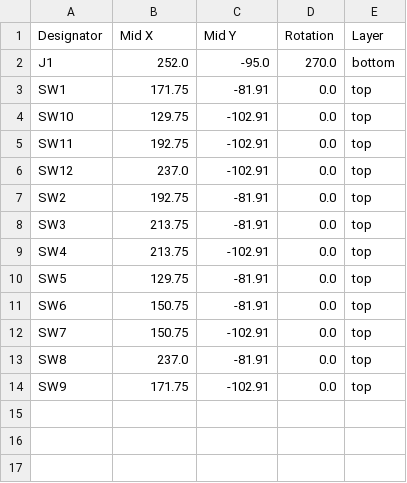
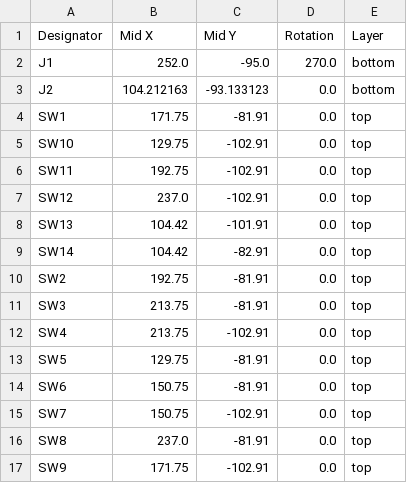
Before and after one commit to MichaelPate/Reflow-Oven-Controller, a CSV file: Hardware/Keypad-Board/keypad/production/positions.csv, drawn as a sheet.

Commit message:
Add daughter board for power and reset, send to production

```diff
--- a/Hardware/Keypad-Board/keypad/production/positions.csv
+++ b/Hardware/Keypad-Board/keypad/production/positions.csv
@@ -2,2 +2,3 @@
 J1,252.0,-95.0,270.0,bottom
+J2,104.212163,-93.133123,0.0,bottom
 SW1,171.75,-81.91,0.0,top
@@ -6,2 +7,4 @@ SW11,192.75,-102.91,0.0,top
 SW12,237.0,-102.91,0.0,top
+SW13,104.42,-101.91,0.0,top
+SW14,104.42,-82.91,0.0,top
 SW2,192.75,-81.91,0.0,top
```
Also changed, not shown: Hardware/Keypad-Board/keypad/production/bom.csv, 21 other files.
